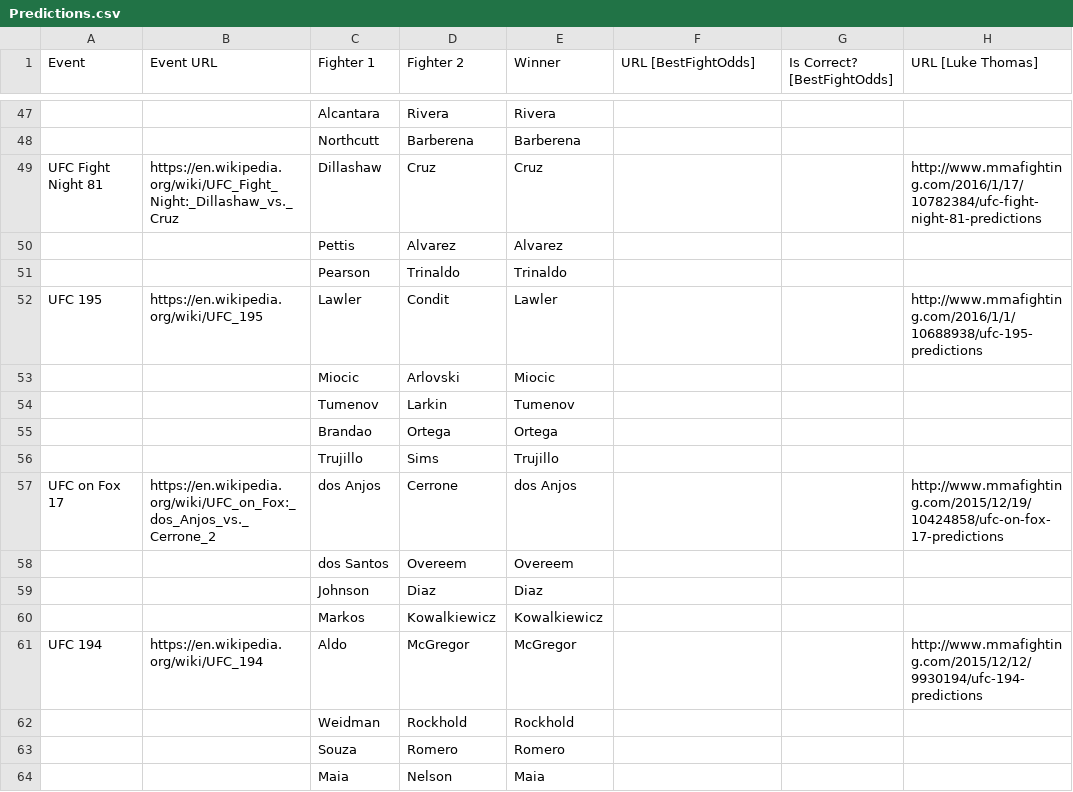
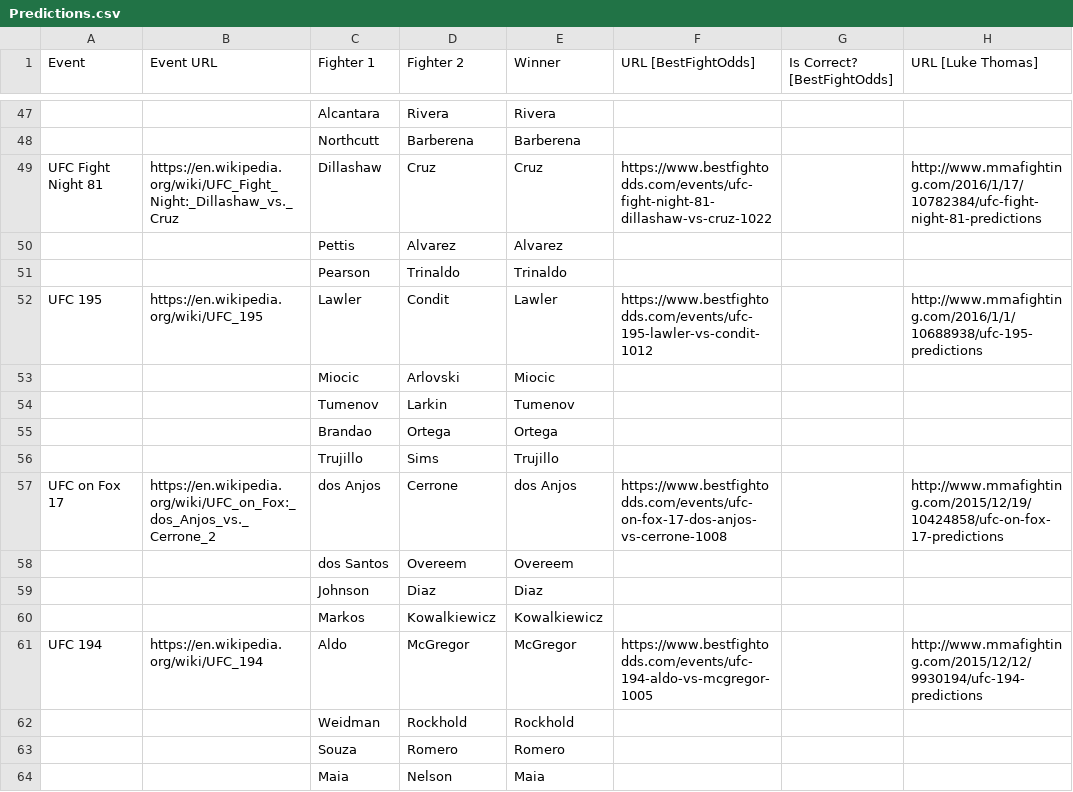
Before and after one commit to codetojoy/MMA_Prediction_Tracker, a CSV file: Predictions.csv, drawn as a sheet; only a part is shown, gaps mark what is left out; the diff covers the shown part only; the diff names each change by its address in the sheet, - before the commit and + after, or states it on an @@ line.

Commit message:
incremental change as part of a frenzy of activity

```diff
--- a/Predictions.csv
+++ b/Predictions.csv
-F49 (URL [BestFightOdds]): (empty)
+F49 (URL [BestFightOdds]): https://www.bestfightodds.com/events/ufc-fight-night-81-dillashaw-vs-cruz-1022
-F52 (URL [BestFightOdds]): (empty)
+F52 (URL [BestFightOdds]): https://www.bestfightodds.com/events/ufc-195-lawler-vs-condit-1012
-F57 (URL [BestFightOdds]): (empty)
+F57 (URL [BestFightOdds]): https://www.bestfightodds.com/events/ufc-on-fox-17-dos-anjos-vs-cerrone-1008
-F61 (URL [BestFightOdds]): (empty)
+F61 (URL [BestFightOdds]): https://www.bestfightodds.com/events/ufc-194-aldo-vs-mcgregor-1005
```
Also changed, not shown: 21 edited cells elsewhere in this file.
